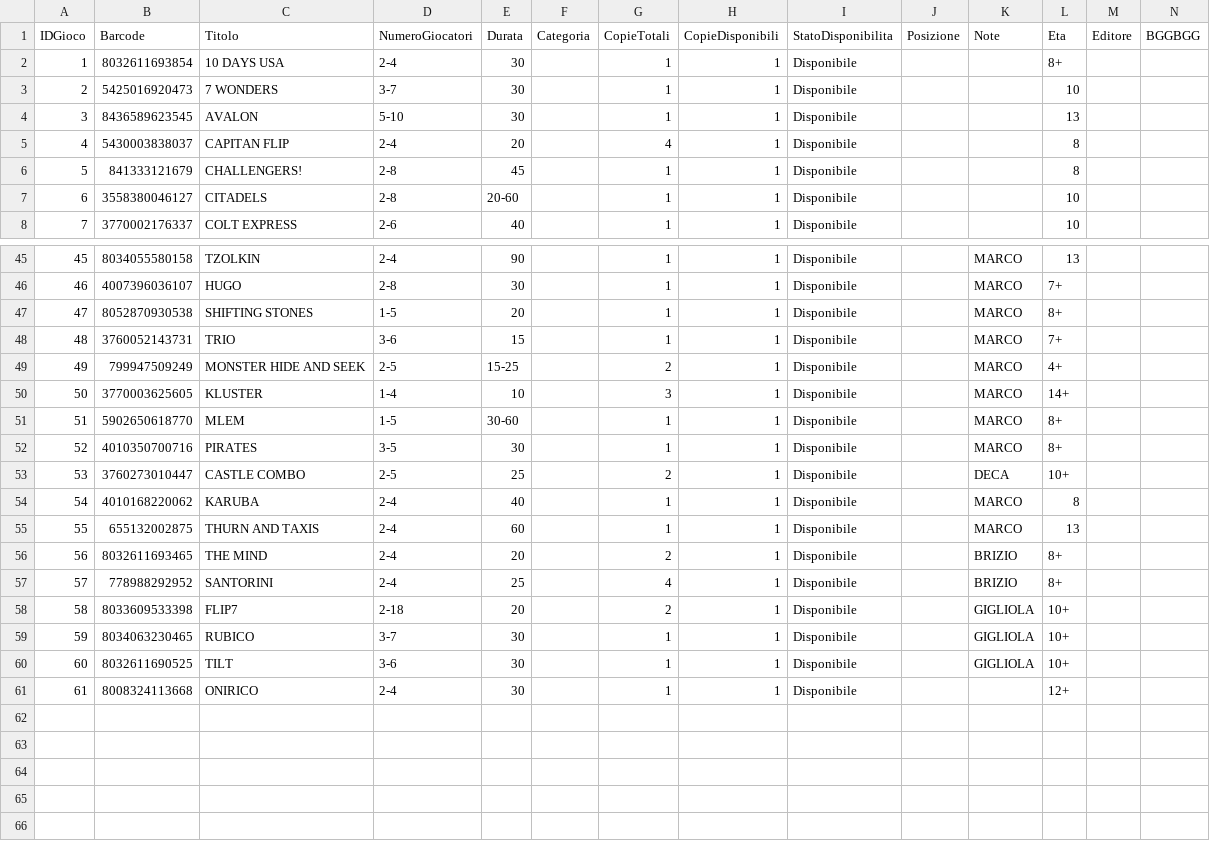
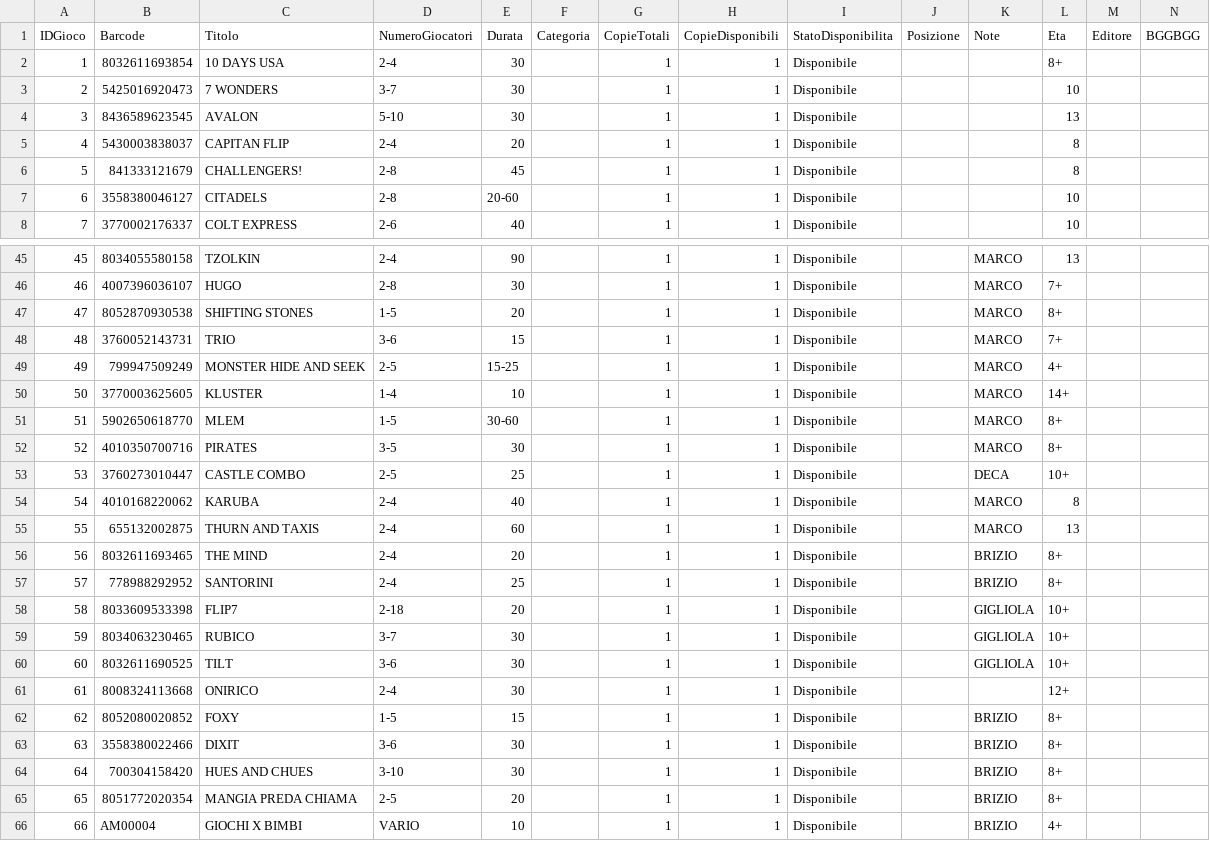
Before and after one commit to sakana2893/Ludoteca-Amarboard, a CSV file: catalogo_ludoteca.csv, drawn as a sheet; only a part is shown, gaps mark what is left out; the diff covers the shown part only.

Commit message:
Update catalogo (Excel)

```diff
--- a/catalogo_ludoteca.csv
+++ b/catalogo_ludoteca.csv
@@ -4,3 +4,3 @@
 3,8436589623545,AVALON,5-10,30,,1,1,Disponibile,,,13,,
-4,5430003838037,CAPITAN FLIP,2-4,20,,4,1,Disponibile,,,8,,
+4,5430003838037,CAPITAN FLIP,2-4,20,,1,1,Disponibile,,,8,,
 5,841333121679,CHALLENGERS!,2-8,45,,1,1,Disponibile,,,8,,
@@ -48,12 +48,12 @@
 48,3760052143731,TRIO,3-6,15,,1,1,Disponibile,,MARCO,7+,,
-49,799947509249,MONSTER HIDE AND SEEK,2-5,15-25,,2,1,Disponibile,,MARCO,4+,,
-50,3770003625605,KLUSTER,1-4,10,,3,1,Disponibile,,MARCO,14+,,
+49,799947509249,MONSTER HIDE AND SEEK,2-5,15-25,,1,1,Disponibile,,MARCO,4+,,
+50,3770003625605,KLUSTER,1-4,10,,1,1,Disponibile,,MARCO,14+,,
 51,5902650618770,MLEM,1-5,30-60,,1,1,Disponibile,,MARCO,8+,,
 52,4010350700716,PIRATES,3-5,30,,1,1,Disponibile,,MARCO,8+,,
-53,3760273010447,CASTLE COMBO,2-5,25,,2,1,Disponibile,,DECA,10+,,
+53,3760273010447,CASTLE COMBO,2-5,25,,1,1,Disponibile,,DECA,10+,,
 54,4010168220062,KARUBA,2-4,40,,1,1,Disponibile,,MARCO,8,,
 55,655132002875,THURN AND TAXIS,2-4,60,,1,1,Disponibile,,MARCO,13,,
-56,8032611693465,THE MIND,2-4,20,,2,1,Disponibile,,BRIZIO,8+,,
-57,778988292952,SANTORINI,2-4,25,,4,1,Disponibile,,BRIZIO,8+,,
-58,8033609533398,FLIP7,2-18,20,,2,1,Disponibile,,GIGLIOLA,10+,,
+56,8032611693465,THE MIND,2-4,20,,1,1,Disponibile,,BRIZIO,8+,,
+57,778988292952,SANTORINI,2-4,25,,1,1,Disponibile,,BRIZIO,8+,,
+58,8033609533398,FLIP7,2-18,20,,1,1,Disponibile,,GIGLIOLA,10+,,
 59,8034063230465,RUBICO,3-7,30,,1,1,Disponibile,,GIGLIOLA,10+,,
@@ -61 +61,6 @@
 61,8008324113668,ONIRICO,2-4,30,,1,1,Disponibile,,,12+,,
+62,8052080020852,FOXY,1-5,15,,1,1,Disponibile,,BRIZIO,8+,,
+63,3558380022466,DIXIT,3-6,30,,1,1,Disponibile,,BRIZIO,8+,,
+64,700304158420,HUES AND CHUES,3-10,30,,1,1,Disponibile,,BRIZIO,8+,,
+65,8051772020354,MANGIA PREDA CHIAMA,2-5,20,,1,1,Disponibile,,BRIZIO,8+,,
+66,AM00004,GIOCHI X BIMBI,VARIO,10,,1,1,Disponibile,,BRIZIO,4+,,
```
Also changed, not shown: 10 edited cells elsewhere in this file.
